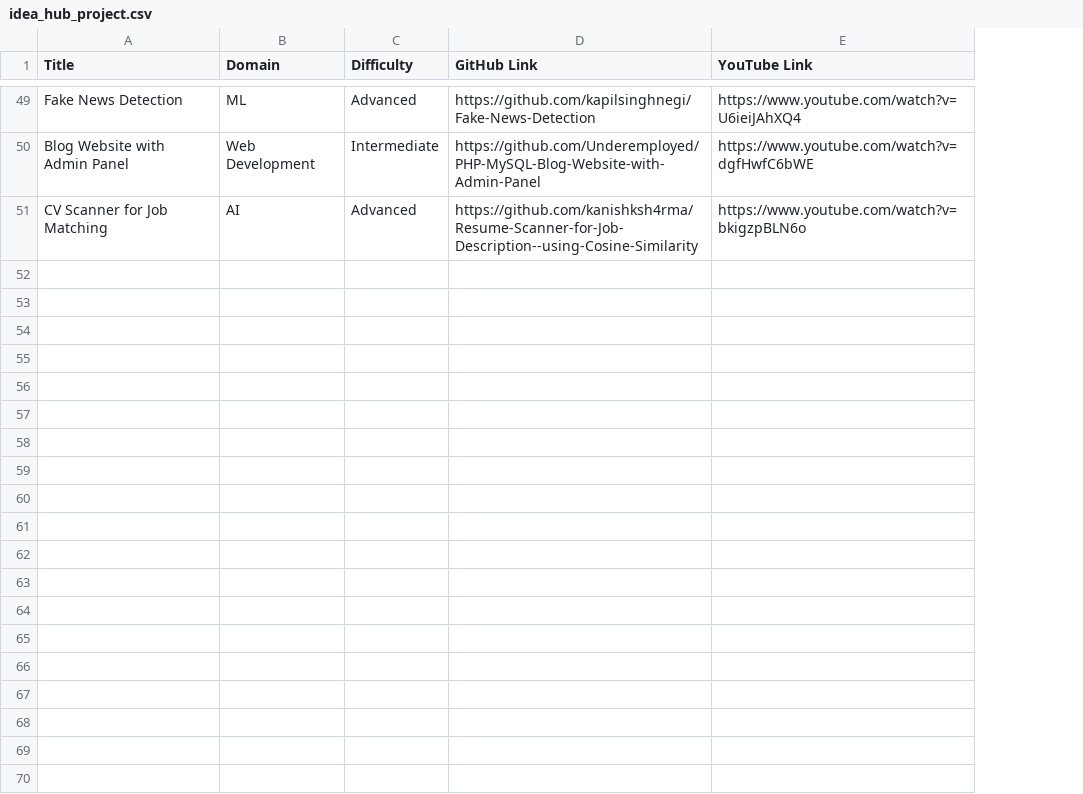
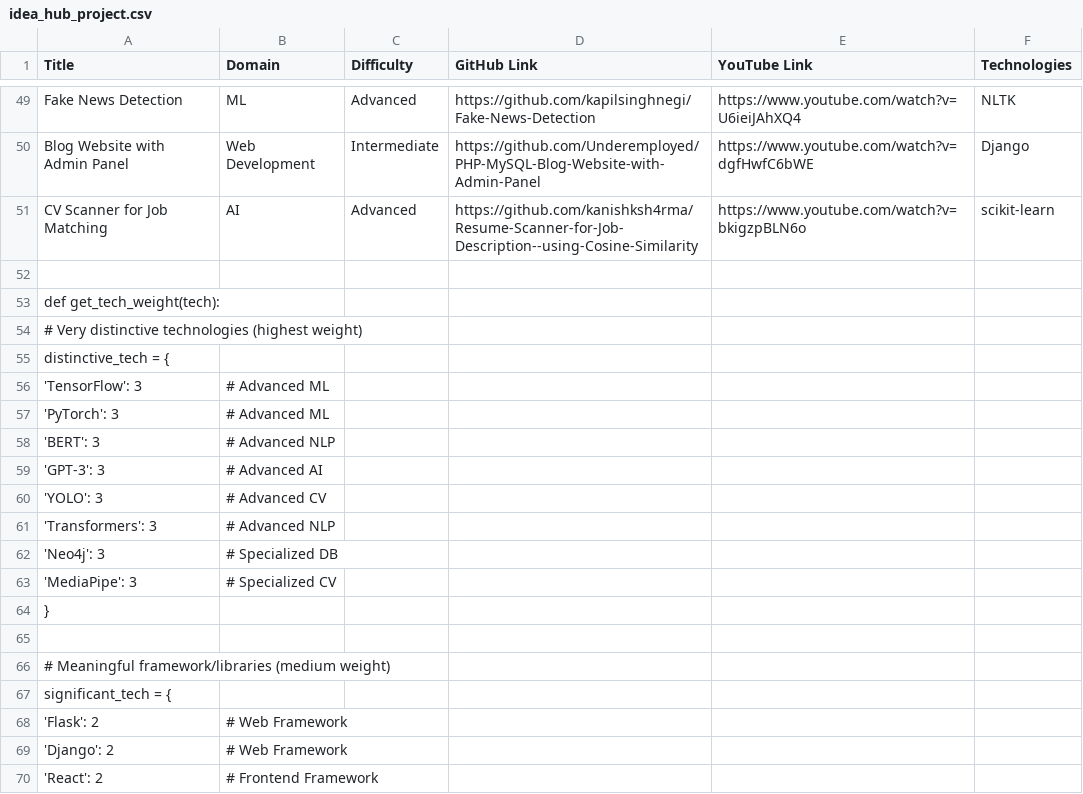
Before and after one commit to nishkar1599/ideahub, a CSV file: idea_hub_project.csv, drawn as a sheet; only a part is shown, gaps mark what is left out; the diff covers the shown part only; the diff names each change by its address in the sheet, - before the commit and + after, or states it on an @@ line.

Commit message:
Updated project recommendations with improved domain weighting and cleaned up domain display. Key changes: 1) Increased domain weight to 4, 2) Simplified technology representation, 3) Cleaned domain names in dropdown, 4) Updated graph visualization

```diff
--- a/idea_hub_project.csv
+++ b/idea_hub_project.csv
+column F (Technologies), rows 49-51: NLTK | Django | scikit-learn
+row 52: (empty)
+row 53: def get_tech_weight(tech):
+row 54: # Very distinctive technologies (highest weight)
+row 55: distinctive_tech = {
+row 56: 'TensorFlow': 3 | # Advanced ML
+row 57: 'PyTorch': 3 | # Advanced ML
+row 58: 'BERT': 3 | # Advanced NLP
+row 59: 'GPT-3': 3 | # Advanced AI
+row 60: 'YOLO': 3 | # Advanced CV
+row 61: 'Transformers': 3 | # Advanced NLP
+row 62: 'Neo4j': 3 | # Specialized DB
+row 63: 'MediaPipe': 3 | # Specialized CV
+row 64: }
+row 65: (empty)
+row 66: # Meaningful framework/libraries (medium weight)
+row 67: significant_tech = {
+row 68: 'Flask': 2 | # Web Framework
+row 69: 'Django': 2 | # Web Framework
+row 70: 'React': 2 | # Frontend Framework
```
Also changed, not shown: 33 added rows and 4 edited cells elsewhere in this file, 19 other files.
